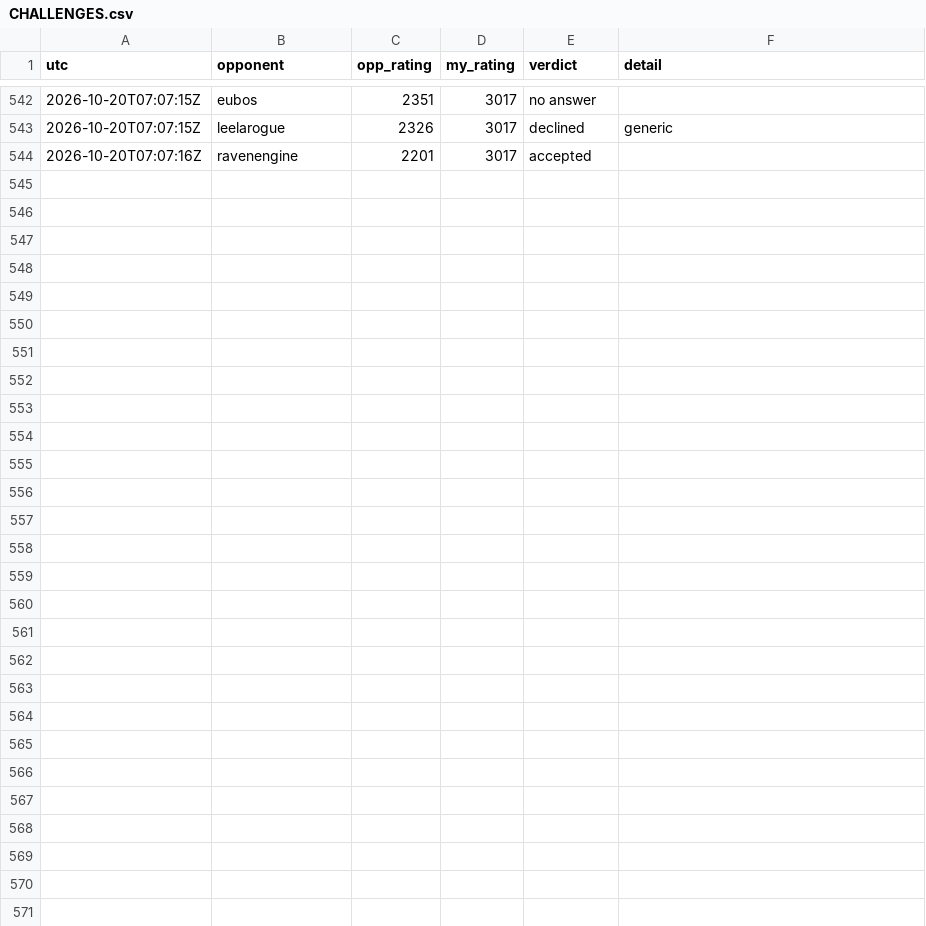
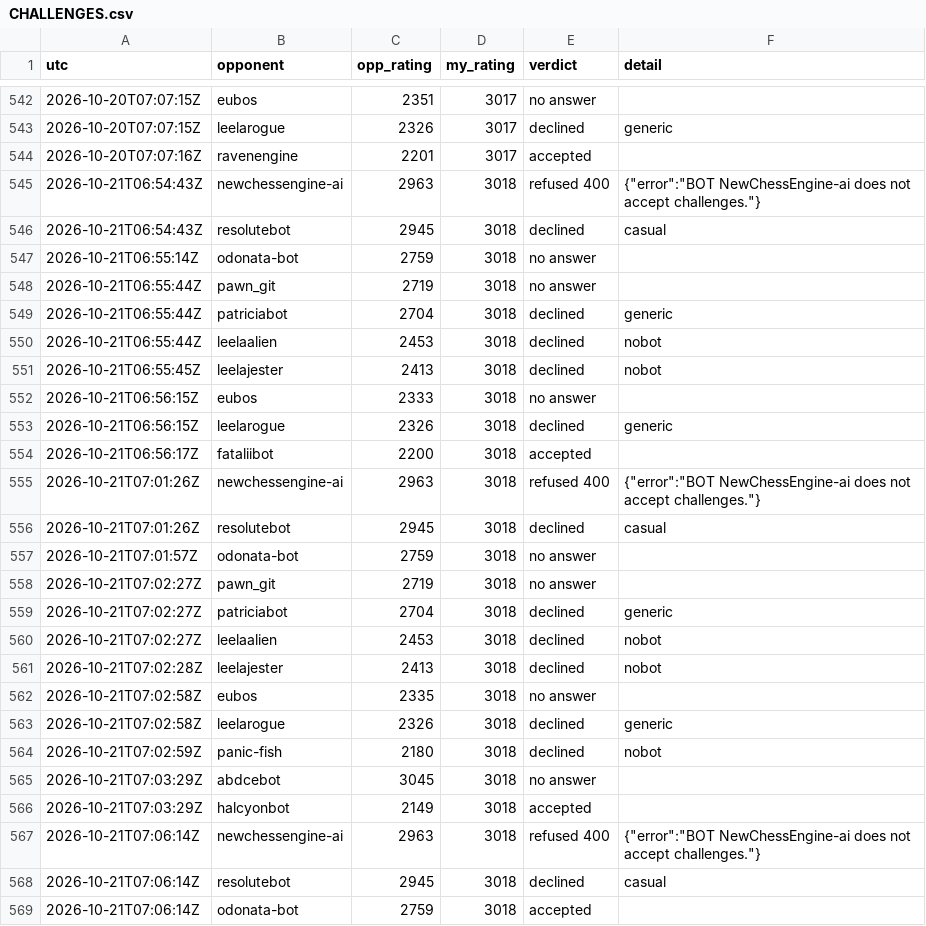
Before and after one commit to triton-xxix/proteus-lab, a CSV file: games/lichess/CHALLENGES.csv, drawn as a sheet; only a part is shown, gaps mark what is left out.

```diff
--- a/games/lichess/CHALLENGES.csv
+++ b/games/lichess/CHALLENGES.csv
@@ -544 +544,26 @@ utc,opponent,opp_rating,my_rating,verdict,detail
 2026-10-20T07:07:16Z,ravenengine,2201,3017,accepted,
+2026-10-21T06:54:43Z,newchessengine-ai,2963,3018,refused 400,"{""error"":""BOT NewChessEngine-ai does not accept challenges.""}"
+2026-10-21T06:54:43Z,resolutebot,2945,3018,declined,casual
+2026-10-21T06:55:14Z,odonata-bot,2759,3018,no answer,
+2026-10-21T06:55:44Z,pawn_git,2719,3018,no answer,
+2026-10-21T06:55:44Z,patriciabot,2704,3018,declined,generic
+2026-10-21T06:55:44Z,leelaalien,2453,3018,declined,nobot
+2026-10-21T06:55:45Z,leelajester,2413,3018,declined,nobot
+2026-10-21T06:56:15Z,eubos,2333,3018,no answer,
+2026-10-21T06:56:15Z,leelarogue,2326,3018,declined,generic
+2026-10-21T06:56:17Z,fataliibot,2200,3018,accepted,
+2026-10-21T07:01:26Z,newchessengine-ai,2963,3018,refused 400,"{""error"":""BOT NewChessEngine-ai does not accept challenges.""}"
+2026-10-21T07:01:26Z,resolutebot,2945,3018,declined,casual
+2026-10-21T07:01:57Z,odonata-bot,2759,3018,no answer,
+2026-10-21T07:02:27Z,pawn_git,2719,3018,no answer,
+2026-10-21T07:02:27Z,patriciabot,2704,3018,declined,generic
+2026-10-21T07:02:27Z,leelaalien,2453,3018,declined,nobot
+2026-10-21T07:02:28Z,leelajester,2413,3018,declined,nobot
+2026-10-21T07:02:58Z,eubos,2335,3018,no answer,
+2026-10-21T07:02:58Z,leelarogue,2326,3018,declined,generic
+2026-10-21T07:02:59Z,panic-fish,2180,3018,declined,nobot
+2026-10-21T07:03:29Z,abdcebot,3045,3018,no answer,
+2026-10-21T07:03:29Z,halcyonbot,2149,3018,accepted,
+2026-10-21T07:06:14Z,newchessengine-ai,2963,3018,refused 400,"{""error"":""BOT NewChessEngine-ai does not accept challenges.""}"
+2026-10-21T07:06:14Z,resolutebot,2945,3018,declined,casual
+2026-10-21T07:06:14Z,odonata-bot,2759,3018,accepted,
```
Also changed, not shown: games/lichess/GAMES.csv, 4 other files.
